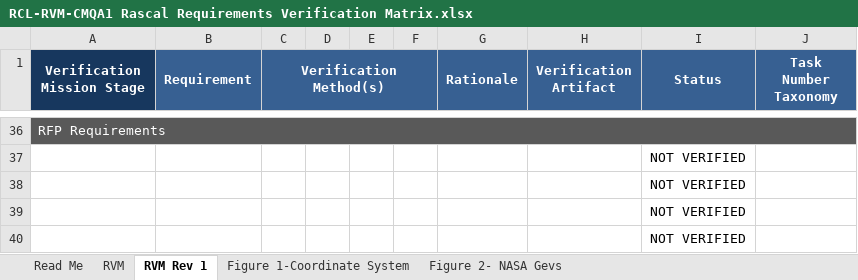
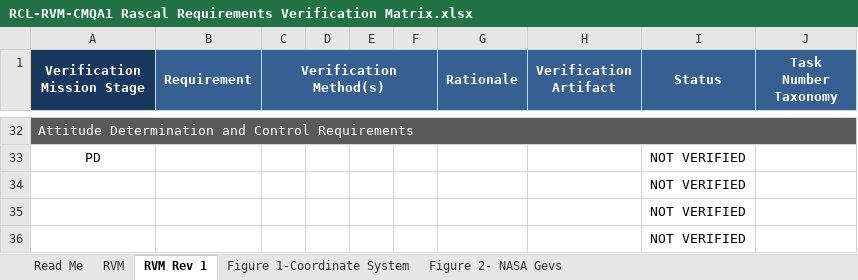
Before and after one commit to RascalSeniorDesign/Preliminary-Design, an Excel workbook: CMQA/Requirements Verification Matrix/RCL-RVM-CMQA1 Rascal Requirements Verification Matrix.xlsx, sheet RVM Rev 1, drawn as a sheet; only a part is shown, gaps mark what is left out; values as stored, in another font and other column widths than the file's, no borders; conditional formats not drawn; addresses are those after the commit; the diff covers the shown part only; the diff names each change by its address in the sheet, - before the commit and + after, or states it on an @@ line.

Commit message:
Added Power Requirements and reorganized structures requirements

```diff
--- a/CMQA/Requirements Verification Matrix/RCL-RVM-CMQA1 Rascal Requirements Verification Matrix.xlsx (sheet RVM Rev 1)
+++ b/CMQA/Requirements Verification Matrix/RCL-RVM-CMQA1 Rascal Requirements Verification Matrix.xlsx (sheet RVM Rev 1)
-A32 (Verification Mission Stage): RFP Requirements
+A32 (Verification Mission Stage): Attitude Determination and Control Requirements
-A33 (Verification Mission Stage): (empty)
+A33 (Verification Mission Stage): PD
```
Also changed, not shown: 6 added rows, 10 removed rows and 17 edited cells elsewhere in this sheet.
